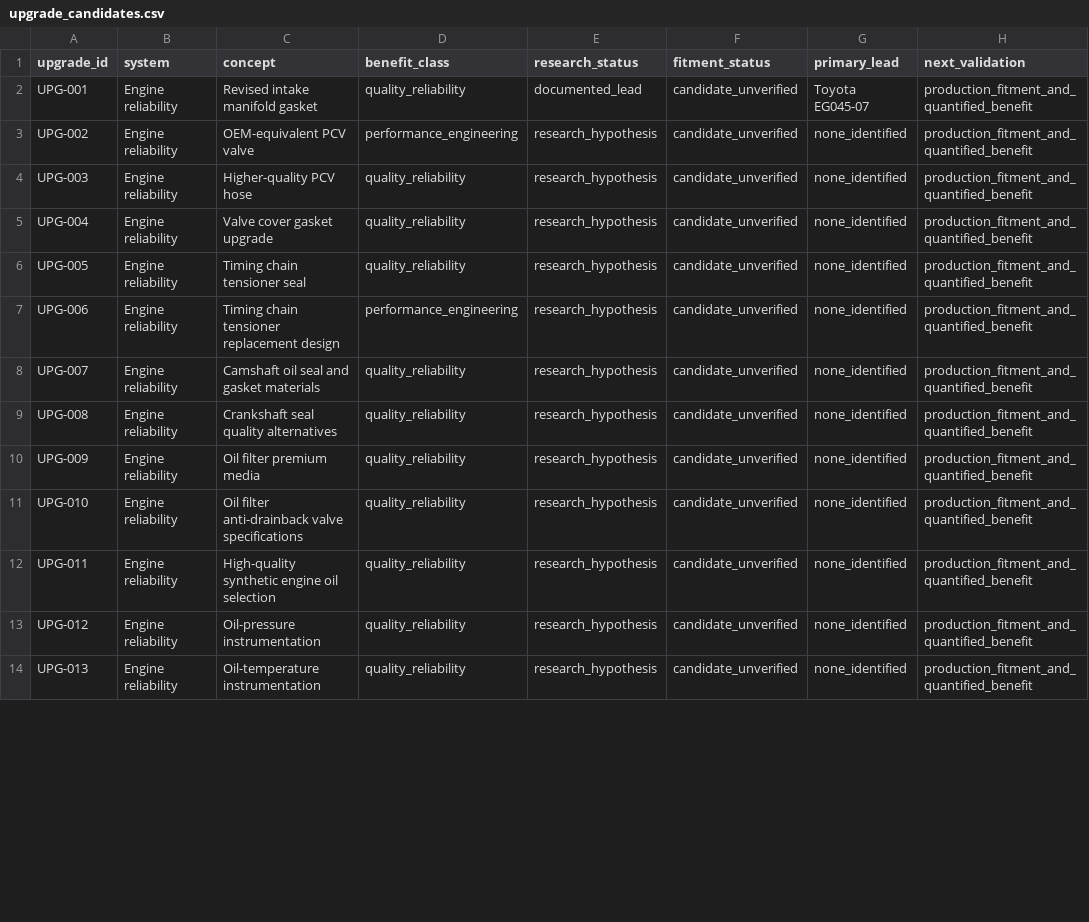
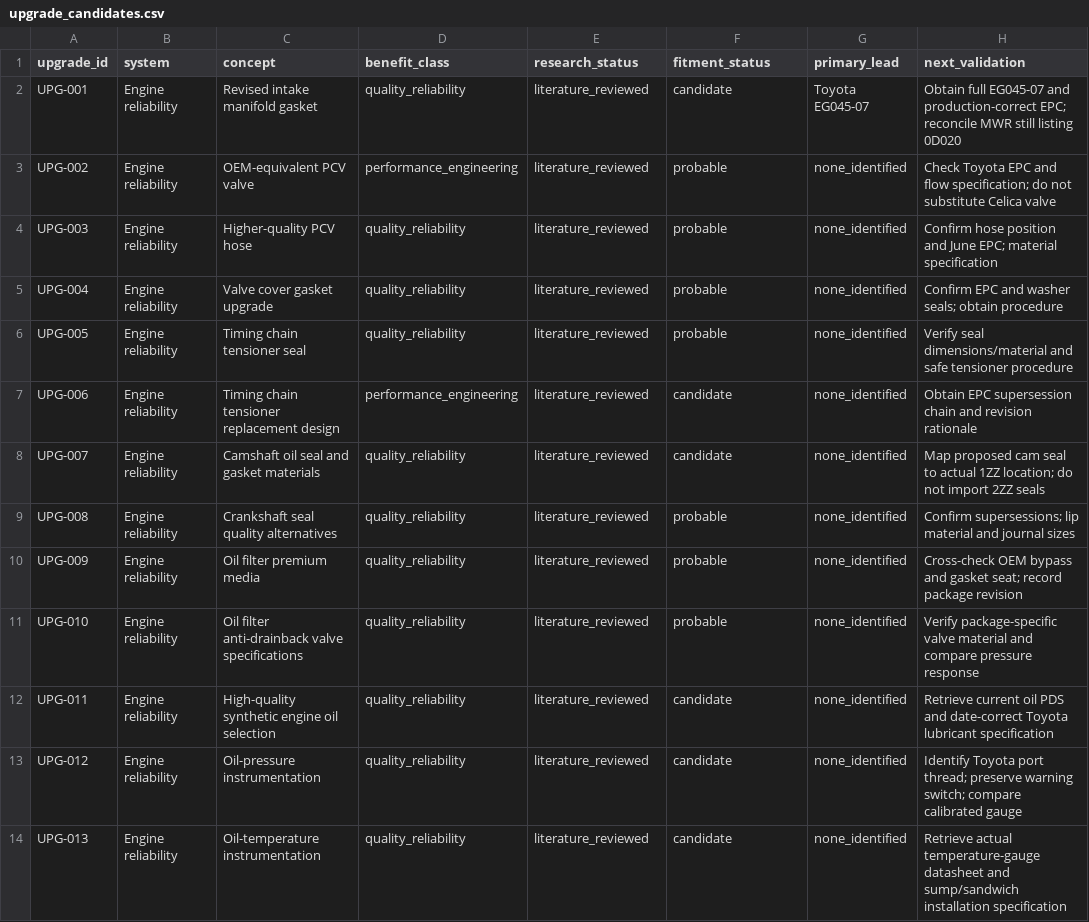
Before and after one commit to 79cbd8hmgj-wq/Felicity, a CSV file: database/upgrade_candidates.csv, drawn as a sheet; only a part is shown; the diff covers the shown part only.

Commit message:
feat: add evidence-linked upgrade schema and 28 engine/cooling reviews

```diff
--- a/database/upgrade_candidates.csv
+++ b/database/upgrade_candidates.csv
@@ -1,14 +1,14 @@
 upgrade_id,system,concept,benefit_class,research_status,fitment_status,primary_lead,next_validation
-UPG-001,Engine reliability,Revised intake manifold gasket,quality_reliability,documented_lead,candidate_unverified,Toyota EG045-07,production_fitment_and_quantified_benefit
-UPG-002,Engine reliability,OEM-equivalent PCV valve,performance_engineering,research_hypothesis,candidate_unverified,none_identified,production_fitment_and_quantified_benefit
-UPG-003,Engine reliability,Higher-quality PCV hose,quality_reliability,research_hypothesis,candidate_unverified,none_identified,production_fitment_and_quantified_benefit
-UPG-004,Engine reliability,Valve cover gasket upgrade,quality_reliability,research_hypothesis,candidate_unverified,none_identified,production_fitment_and_quantified_benefit
-UPG-005,Engine reliability,Timing chain tensioner seal,quality_reliability,research_hypothesis,candidate_unverified,none_identified,production_fitment_and_quantified_benefit
-UPG-006,Engine reliability,Timing chain tensioner replacement design,performance_engineering,research_hypothesis,candidate_unverified,none_identified,production_fitment_and_quantified_benefit
-UPG-007,Engine reliability,Camshaft oil seal and gasket materials,quality_reliability,research_hypothesis,candidate_unverified,none_identified,production_fitment_and_quantified_benefit
-UPG-008,Engine reliability,Crankshaft seal quality alternatives,quality_reliability,research_hypothesis,candidate_unverified,none_identified,production_fitment_and_quantified_benefit
-UPG-009,Engine reliability,Oil filter premium media,quality_reliability,research_hypothesis,candidate_unverified,none_identified,production_fitment_and_quantified_benefit
-UPG-010,Engine reliability,Oil filter anti-drainback valve specifications,quality_reliability,research_hypothesis,candidate_unverified,none_identified,production_fitment_and_quantified_benefit
-UPG-011,Engine reliability,High-quality synthetic engine oil selection,quality_reliability,research_hypothesis,candidate_unverified,none_identified,production_fitment_and_quantified_benefit
-UPG-012,Engine reliability,Oil-pressure instrumentation,quality_reliability,research_hypothesis,candidate_unverified,none_identified,production_fitment_and_quantified_benefit
-UPG-013,Engine reliability,Oil-temperature instrumentation,quality_reliability,research_hypothesis,candidate_unverified,none_identified,production_fitment_and_quantified_benefit
+UPG-001,Engine reliability,Revised intake manifold gasket,quality_reliability,literature_reviewed,candidate,Toyota EG045-07,Obtain full EG045-07 and production-correct EPC; reconcile MWR still listing 0D020
+UPG-002,Engine reliability,OEM-equivalent PCV valve,performance_engineering,literature_reviewed,probable,none_identified,Check Toyota EPC and flow specification; do not substitute Celica valve
+UPG-003,Engine reliability,Higher-quality PCV hose,quality_reliability,literature_reviewed,probable,none_identified,Confirm hose position and June EPC; material specification
+UPG-004,Engine reliability,Valve cover gasket upgrade,quality_reliability,literature_reviewed,probable,none_identified,Confirm EPC and washer seals; obtain procedure
+UPG-005,Engine reliability,Timing chain tensioner seal,quality_reliability,literature_reviewed,probable,none_identified,Verify seal dimensions/material and safe tensioner procedure
+UPG-006,Engine reliability,Timing chain tensioner replacement design,performance_engineering,literature_reviewed,candidate,none_identified,Obtain EPC supersession chain and revision rationale
+UPG-007,Engine reliability,Camshaft oil seal and gasket materials,quality_reliability,literature_reviewed,candidate,none_identified,Map proposed cam seal to actual 1ZZ location; do not import 2ZZ seals
+UPG-008,Engine reliability,Crankshaft seal quality alternatives,quality_reliability,literature_reviewed,probable,none_identified,Confirm supersessions; lip material and journal sizes
+UPG-009,Engine reliability,Oil filter premium media,quality_reliability,literature_reviewed,probable,none_identified,Cross-check OEM bypass and gasket seat; record package revision
+UPG-010,Engine reliability,Oil filter anti-drainback valve specifications,quality_reliability,literature_reviewed,probable,none_identified,Verify package-specific valve material and compare pressure response
+UPG-011,Engine reliability,High-quality synthetic engine oil selection,quality_reliability,literature_reviewed,candidate,none_identified,Retrieve current oil PDS and date-correct Toyota lubricant specification
+UPG-012,Engine reliability,Oil-pressure instrumentation,quality_reliability,literature_reviewed,candidate,none_identified,Identify Toyota port thread; preserve warning switch; compare calibrated gauge
+UPG-013,Engine reliability,Oil-temperature instrumentation,quality_reliability,literature_reviewed,candidate,none_identified,Retrieve actual temperature-gauge datasheet and sump/sandwich installation specification
```
Also changed, not shown: 45 edited cells elsewhere in this file, 5 other files.
